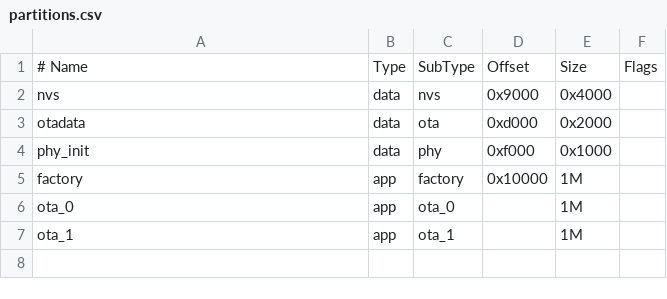
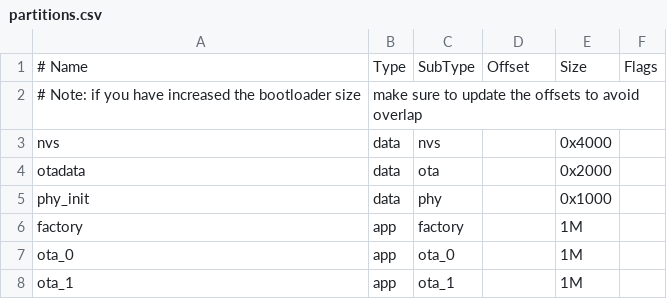
Before and after one commit to Tyrambara/esp_ota_test1, a CSV file: partitions.csv, drawn as a sheet; addresses are those after the commit; the diff names each change by its address in the sheet, - before the commit and + after, or states it on an @@ line.

```diff
--- a/partitions.csv
+++ b/partitions.csv
+row 2: # Note: if you have increased the bootloader size | make sure to update the offsets to avoid overlap
-D3: 0x9000
+D3: (empty)
-D4: 0xd000
+D4: (empty)
-D5: 0xf000
+D5: (empty)
-D6: 0x10000
+D6: (empty)
```
Also changed, not shown: 2 other files.
